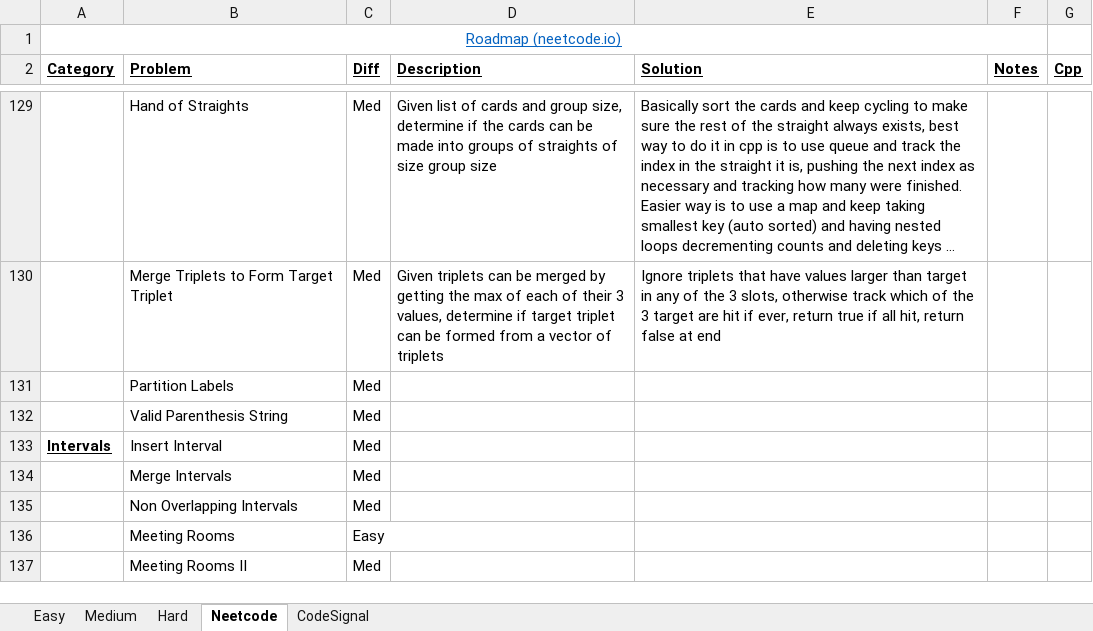
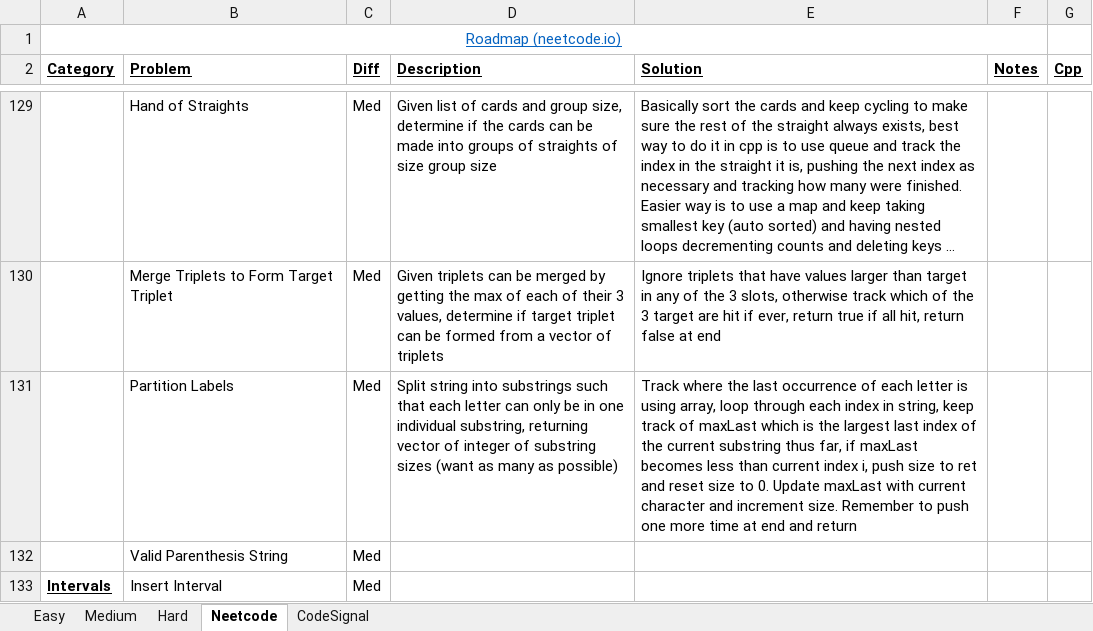
Before and after one commit to eric-zzhou/LeetcodeGrind, an Excel workbook: LeetCode.xlsx, sheet Neetcode, drawn as a sheet; only a part is shown, gaps mark what is left out; the shorter side is filled out with more unchanged rows; long unchanged cells end in …; values as stored, in another font and other column widths than the file's, no borders; conditional formats not drawn; the diff names each change by its address in the sheet, - before the commit and + after, or states it on an @@ line.

```diff
--- a/LeetCode.xlsx (sheet Neetcode)
+++ b/LeetCode.xlsx (sheet Neetcode)
-D131 (Description): (empty)
+D131 (Description): Split string into substrings such that each letter can only be in one individual substring, returning vector of integer of substring sizes (want as many as possible)
-E131 (Solution): (empty)
+E131 (Solution): Track where the last occurrence of each letter is using array, loop through each index in string, keep track of maxLast which is the largest last index of the current substring thus far, if maxLast becomes less than current index i, push size to ret and reset size to 0. Update maxLast with current character and increment size. Remember to push one more time at end and return
```
Also changed, not shown: 2 other files.
